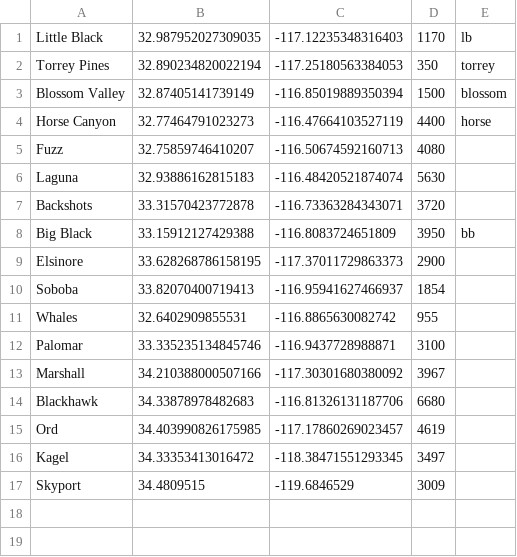
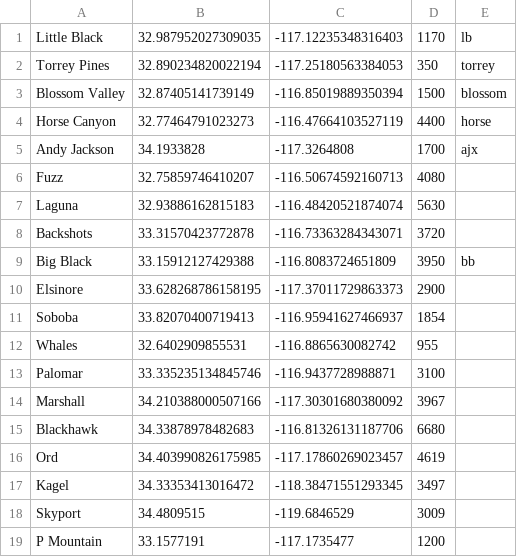
Before and after one commit to moisao/socal_soaring_weather_tools, a TSV file: sites.tsv, drawn as a sheet; the diff names each change by its address in the sheet, - before the commit and + after, or states it on an @@ line.

Commit message:
Add AJX and P Mountain

```diff
--- a/sites.tsv
+++ b/sites.tsv
+row 5: Andy Jackson | 34.1933828 | -117.3264808 | 1700 | ajx
+row 19: P Mountain | 33.1577191 | -117.1735477 | 1200
```
